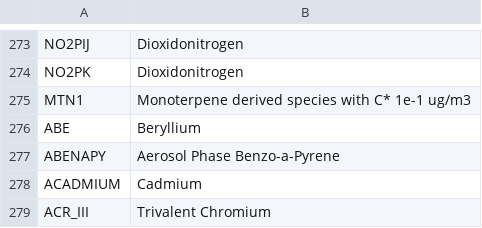
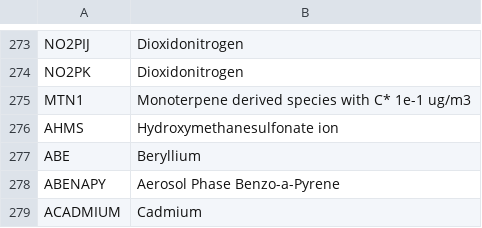
Before and after one commit to bhutzell/CMAQ, a CSV file: CCTM/src/MECHS/cracmm3haps/cracmm3haps_speciesdescription.csv, drawn as a sheet; only a part is shown, gaps mark what is left out; the shorter side is filled out with more unchanged rows.

```diff
--- a/CCTM/src/MECHS/cracmm3haps/cracmm3haps_speciesdescription.csv
+++ b/CCTM/src/MECHS/cracmm3haps/cracmm3haps_speciesdescription.csv
@@ -275,2 +275,3 @@ NO2PK, Dioxidonitrogen
 MTN1,Monoterpene derived species with C* 1e-1 ug/m3
+AHMS, Hydroxymethanesulfonate ion
 ABE,Beryllium
```
Also changed, not shown: CCTM/src/MECHS/cracmm3m/cracmm3m_speciesdescription.csv, 3 other files.
